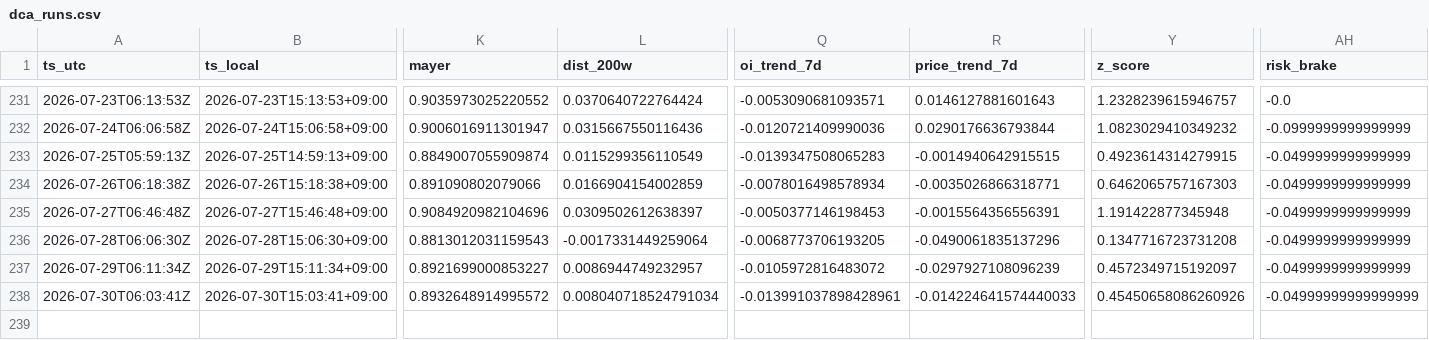
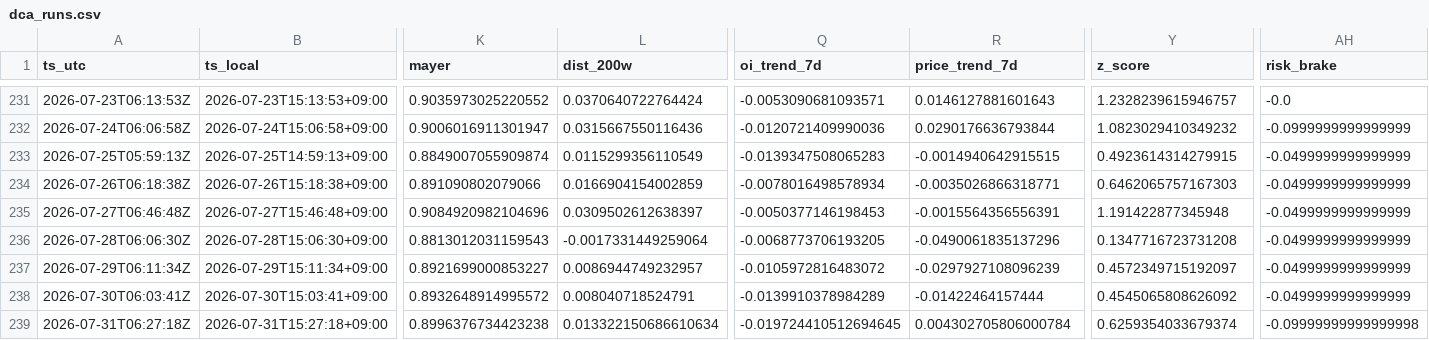
Before and after one commit to sunsiyuan/btc-dca-bot, a CSV file: logs/dca_runs.csv, drawn as a sheet; only a part is shown, gaps mark what is left out; rows hold the shown columns only; the diff names each change by its address in the sheet, - before the commit and + after, or states it on an @@ line.

Commit message:
chore: update daily DCA log

```diff
--- a/logs/dca_runs.csv
+++ b/logs/dca_runs.csv
-L238 (dist_200w): 0.008040718524791034
+L238 (dist_200w): 0.008040718524791
-Q238 (oi_trend_7d): -0.013991037898428961
+Q238 (oi_trend_7d): -0.0139910378984289
-R238 (price_trend_7d): -0.014224641574440033
+R238 (price_trend_7d): -0.01422464157444
-Y238 (z_score): 0.45450658086260926
+Y238 (z_score): 0.4545065808626092
-AH238 (risk_brake): -0.04999999999999999
+AH238 (risk_brake): -0.0499999999999999
+row 239: 2026-07-31T06:27:18Z | 2026-07-31T15:27:18+09:00 | 0.8996376734423238 | 0.013322150686610634 | -0.019724410512694645 | 0.004302705806000784 | 0.6259354033679374 | -0.09999999999999998
```
